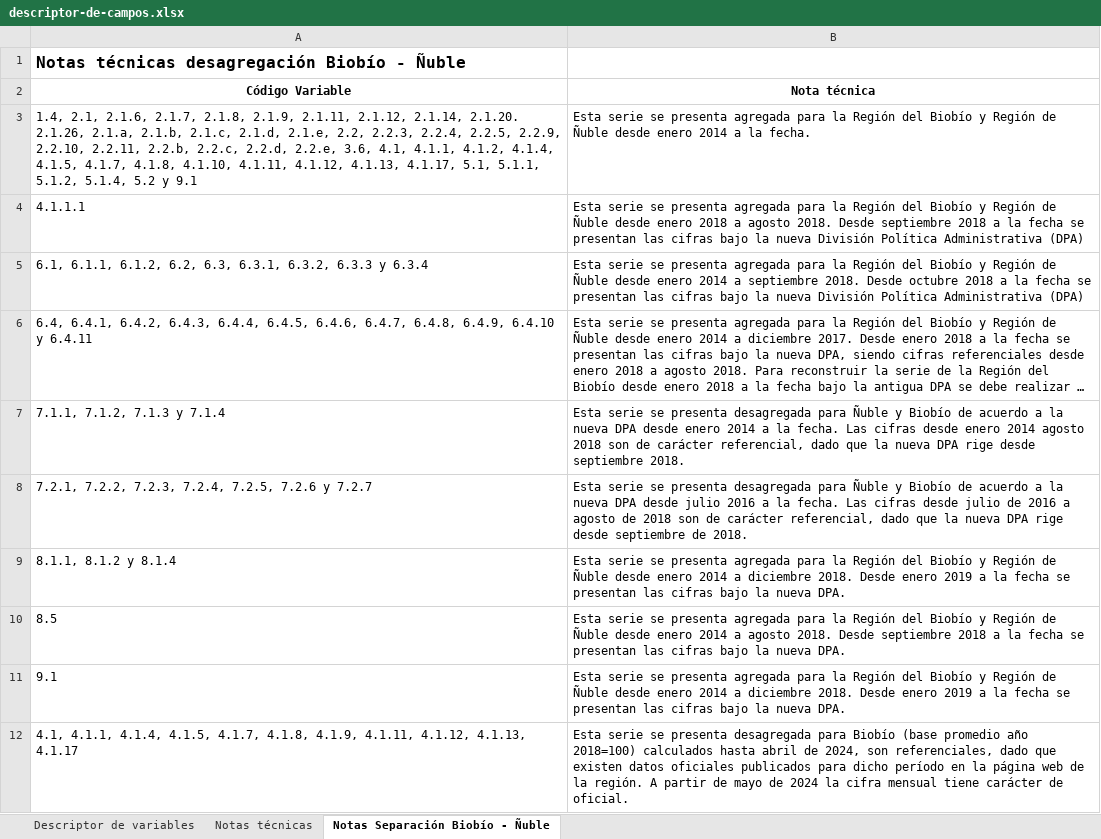
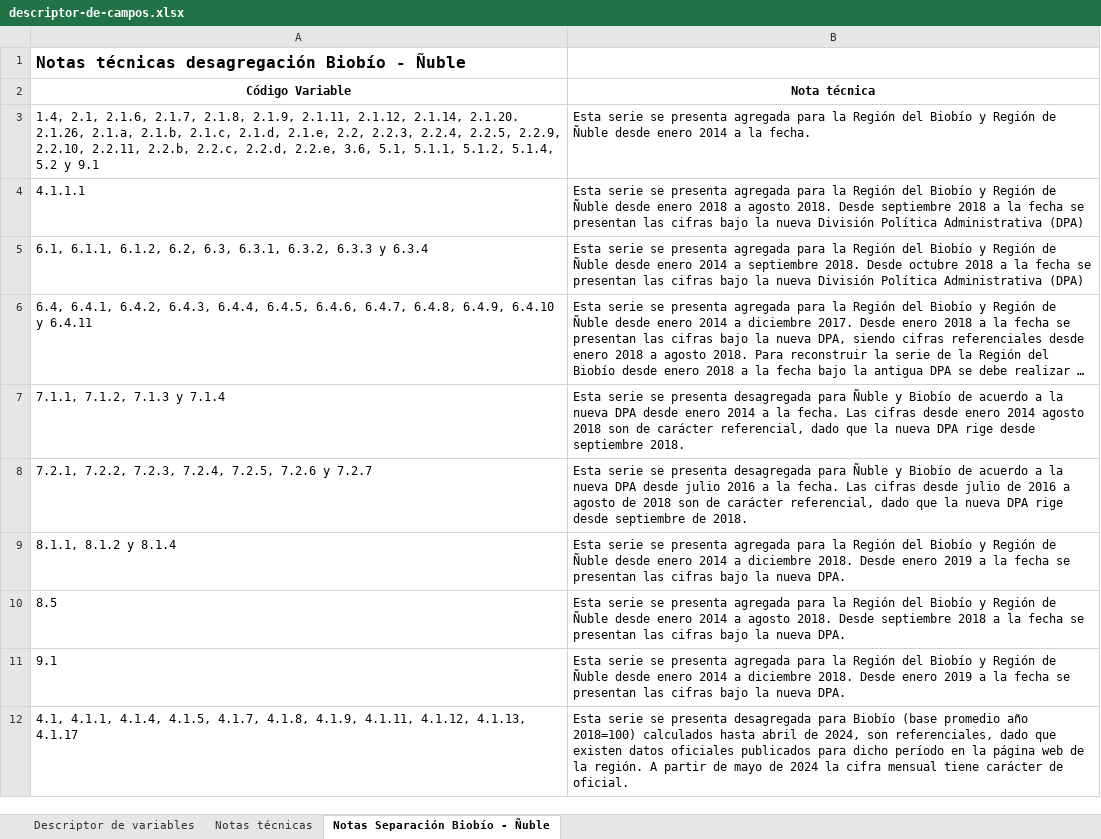
Before and after one commit to Sud-Austral/EstadisticasRegionales, an Excel workbook: Estadísticas Regionales/descriptor-de-campos.xlsx, sheet Notas Separación Biobío - Ñuble, drawn as a sheet; long unchanged cells end in …; values as stored, in another font and other column widths than the file's, no borders; the diff names each change by its address in the sheet, - before the commit and + after, or states it on an @@ line.

```diff
--- a/Estadísticas Regionales/descriptor-de-campos.xlsx (sheet Notas Separación Biobío - Ñuble)
+++ b/Estadísticas Regionales/descriptor-de-campos.xlsx (sheet Notas Separación Biobío - Ñuble)
-A3 (Código Variable): …2.2.e, 3.6, 4.1, 4.1.1, 4.1.2, 4.1.4, 4.1.5, 4.1.7, 4.1.8, 4.1.10, 4.1.11, 4.1.12, 4.1.13, 4.1.17, 5.1, 5.1.1,…
+A3 (Código Variable): …2.2.e, 3.6, 5.1, 5.1.1,…
```
Also changed, not shown: sheet Descriptor de variables, Estadísticas Regionales/estadísticas-regionales.xlsx.
